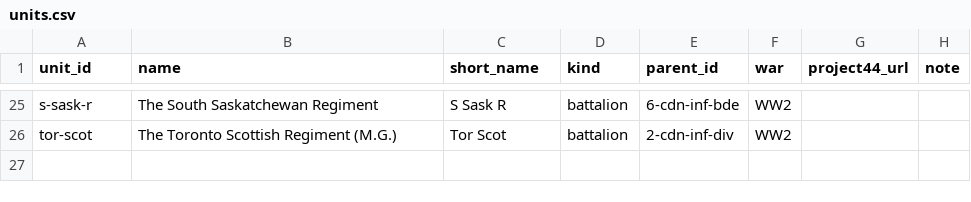
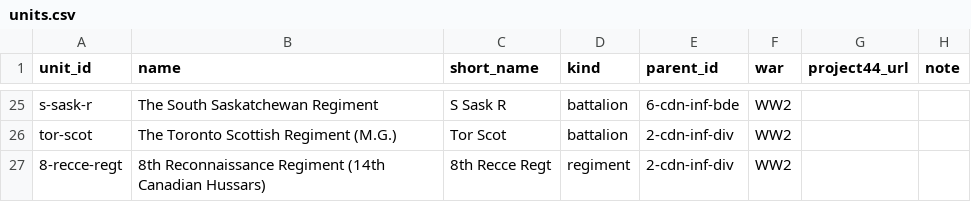
Before and after one commit to JoshOClock/soldier-paths, a CSV file: data/units.csv, drawn as a sheet; only a part is shown, gaps mark what is left out.

```diff
--- a/data/units.csv
+++ b/data/units.csv
@@ -26 +26,2 @@ s-sask-r,The South Saskatchewan Regiment,S Sask R,battalion,6-cdn-inf-bde,WW2,,
 tor-scot,The Toronto Scottish Regiment (M.G.),Tor Scot,battalion,2-cdn-inf-div,WW2,,
+8-recce-regt,8th Reconnaissance Regiment (14th Canadian Hussars),8th Recce Regt,regiment,2-cdn-inf-div,WW2,,
```
Also changed, not shown: data/places.csv, 2 other files.
